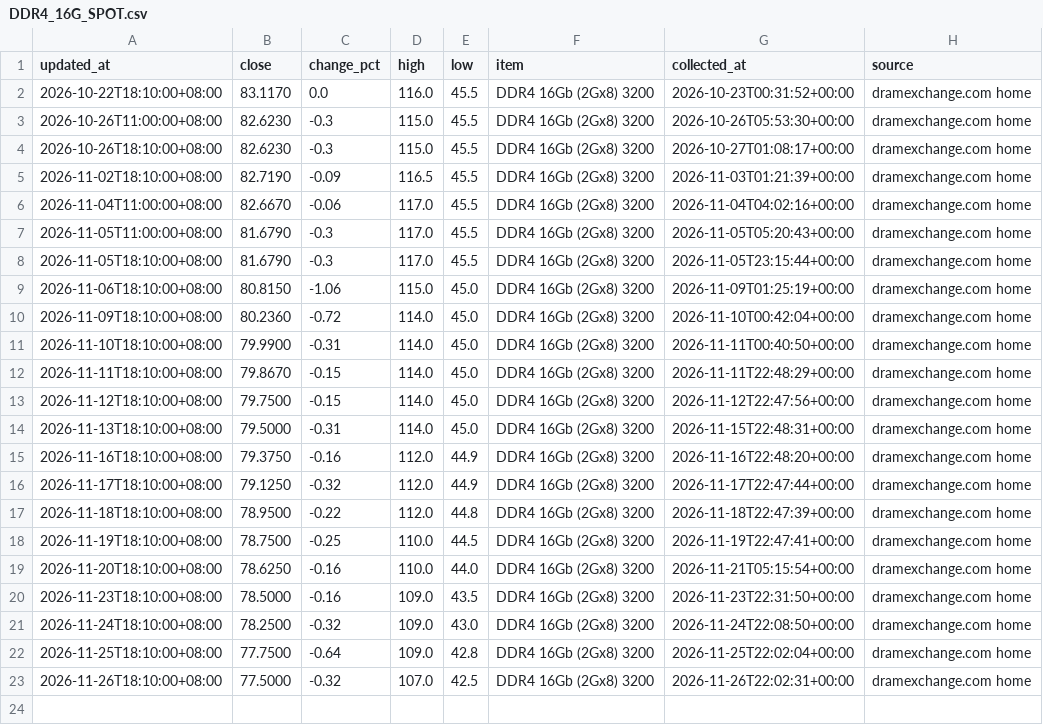
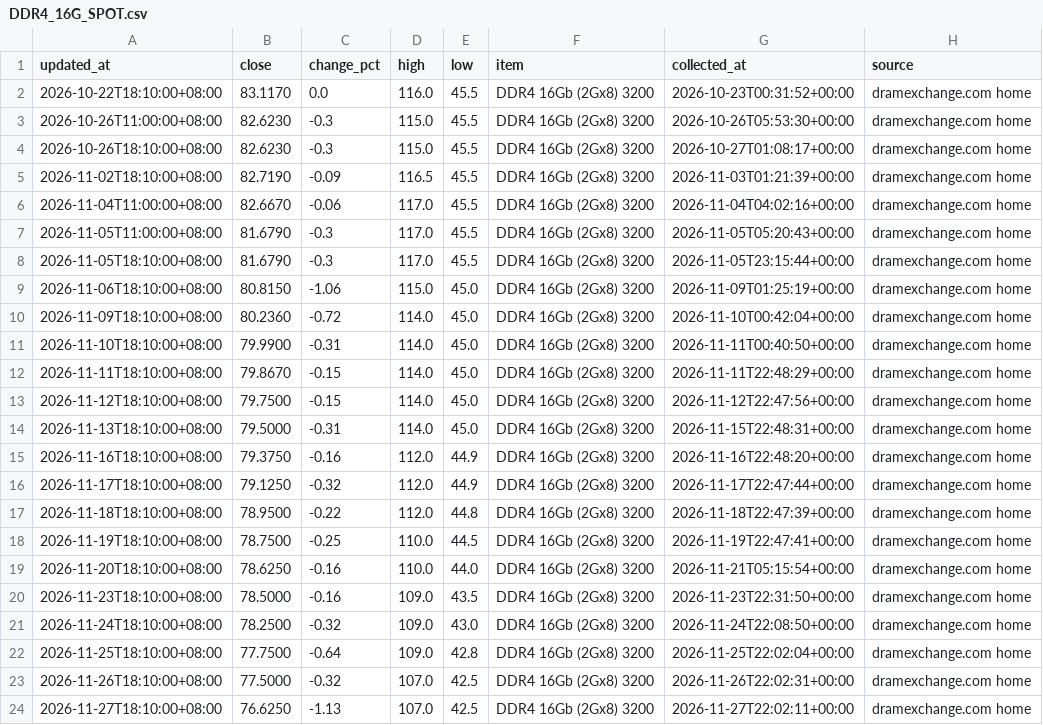
Before and after one commit to 10bpwonsoo/10bp, a CSV file: marketpulse/data/semiconductor/spot/DDR4_16G_SPOT.csv, drawn as a sheet.

```diff
--- a/marketpulse/data/semiconductor/spot/DDR4_16G_SPOT.csv
+++ b/marketpulse/data/semiconductor/spot/DDR4_16G_SPOT.csv
@@ -23 +23,2 @@ updated_at,close,change_pct,high,low,item,collected_at,source
 2026-11-26T18:10:00+08:00,77.5000,-0.32,107.0,42.5,DDR4 16Gb (2Gx8) 3200,2026-11-26T22:02:31+00:00,dramexchange.com home
+2026-11-27T18:10:00+08:00,76.6250,-1.13,107.0,42.5,DDR4 16Gb (2Gx8) 3200,2026-11-27T22:02:11+00:00,dramexchange.com home
```
Also changed, not shown: marketpulse/data/memory_history/dram/DDR4_8G_ETT_SPOT.csv, marketpulse/data/memory_history/dram/DDR4_8G_SPOT.csv, 6 other files.
